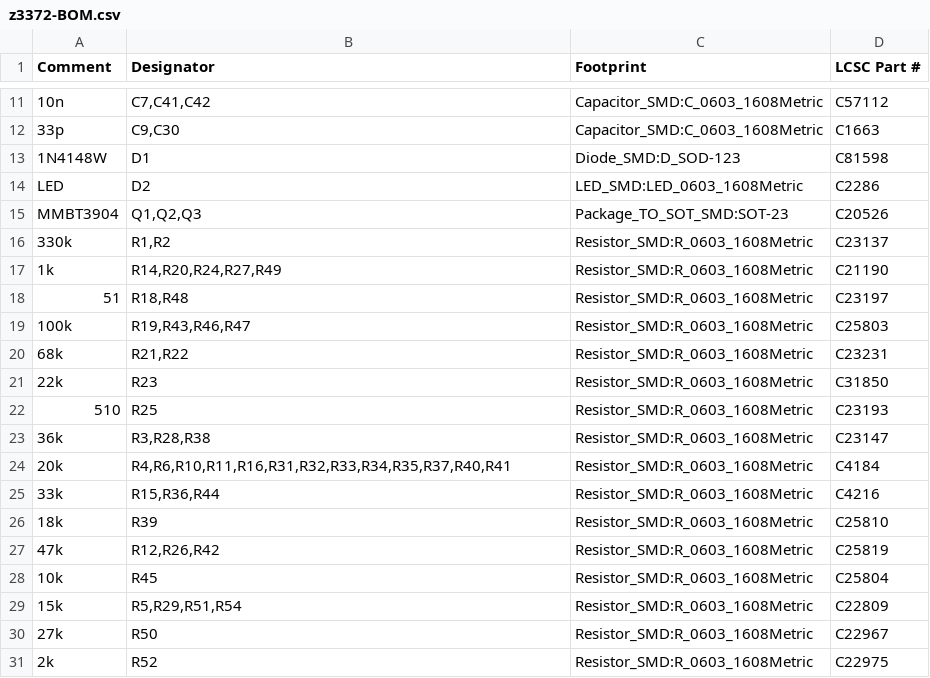
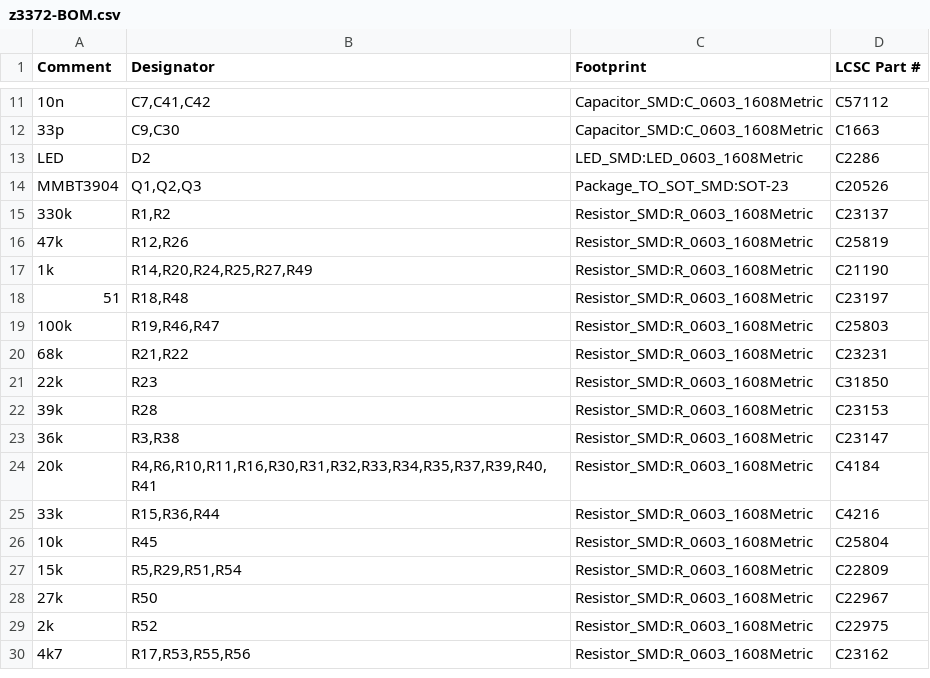
Before and after one commit to brer-rabbit/zoxnoxious, a CSV file: kicad/z3372/assembly/z3372-BOM.csv, drawn as a sheet; only a part is shown, gaps mark what is left out; the shorter side is filled out with more unchanged rows; the diff covers the shown part only.

```diff
--- a/kicad/z3372/assembly/z3372-BOM.csv
+++ b/kicad/z3372/assembly/z3372-BOM.csv
@@ -12,3 +12,2 @@ Comment,Designator,Footprint,LCSC Part #
 "33p","C9,C30","Capacitor_SMD:C_0603_1608Metric","C1663"
-"1N4148W","D1","Diode_SMD:D_SOD-123","C81598"
 "LED","D2","LED_SMD:LED_0603_1608Metric","C2286"
@@ -16,13 +15,12 @@ Comment,Designator,Footprint,LCSC Part #
 "330k","R1,R2","Resistor_SMD:R_0603_1608Metric","C23137"
-"1k","R14,R20,R24,R27,R49","Resistor_SMD:R_0603_1608Metric","C21190"
+"47k","R12,R26","Resistor_SMD:R_0603_1608Metric","C25819"
+"1k","R14,R20,R24,R25,R27,R49","Resistor_SMD:R_0603_1608Metric","C21190"
 "51","R18,R48","Resistor_SMD:R_0603_1608Metric","C23197"
-"100k","R19,R43,R46,R47","Resistor_SMD:R_0603_1608Metric","C25803"
+"100k","R19,R46,R47","Resistor_SMD:R_0603_1608Metric","C25803"
 "68k","R21,R22","Resistor_SMD:R_0603_1608Metric","C23231"
 "22k","R23","Resistor_SMD:R_0603_1608Metric","C31850"
-"510","R25","Resistor_SMD:R_0603_1608Metric","C23193"
-"36k","R3,R28,R38","Resistor_SMD:R_0603_1608Metric","C23147"
-"20k","R4,R6,R10,R11,R16,R31,R32,R33,R34,R35,R37,R40,R41","Resistor_SMD:R_0603_1608Metric","C4184"
+"39k","R28","Resistor_SMD:R_0603_1608Metric","C23153"
+"36k","R3,R38","Resistor_SMD:R_0603_1608Metric","C23147"
+"20k","R4,R6,R10,R11,R16,R30,R31,R32,R33,R34,R35,R37,R39,R40,R41","Resistor_SMD:R_0603_1608Metric","C4184"
 "33k","R15,R36,R44","Resistor_SMD:R_0603_1608Metric","C4216"
-"18k","R39","Resistor_SMD:R_0603_1608Metric","C25810"
-"47k","R12,R26,R42","Resistor_SMD:R_0603_1608Metric","C25819"
 "10k","R45","Resistor_SMD:R_0603_1608Metric","C25804"
```
Also changed, not shown: 2 added rows, 1 removed row and 2 edited cells elsewhere in this file, kicad/z3372/assembly/z3372-Footprint-Positions.csv, 18 other files.
